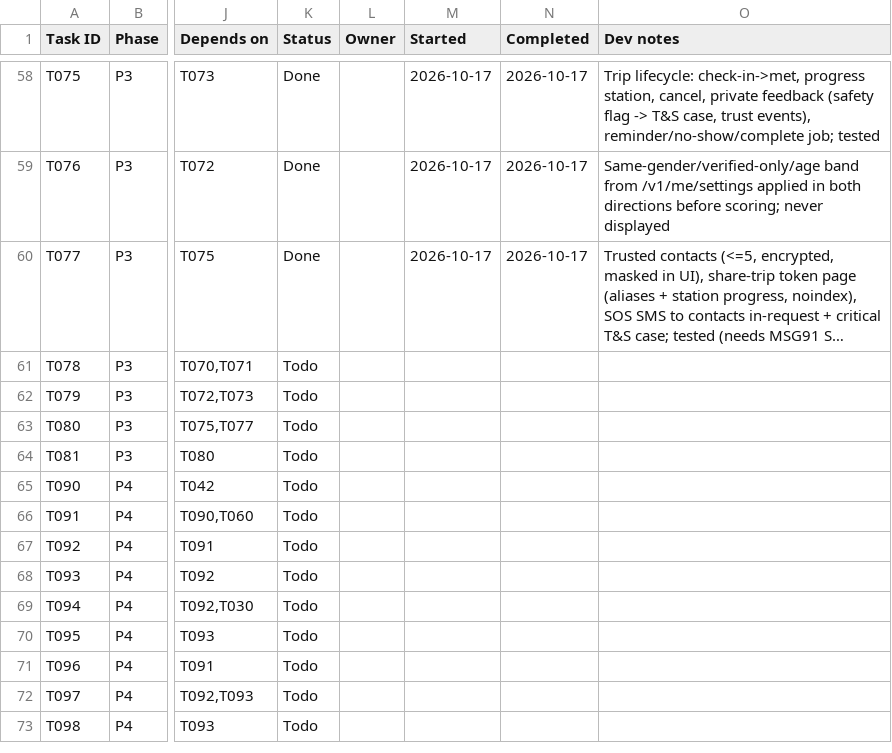
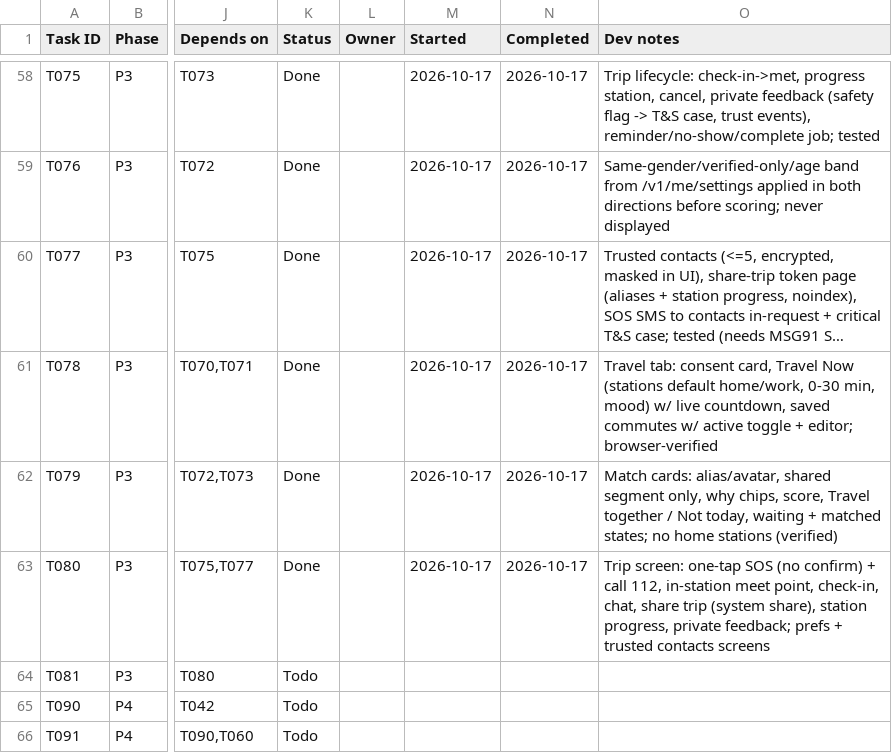
Before and after one commit to Aadesh998/metro-buddy, a CSV file: tasks.csv, drawn as a sheet; only a part is shown, gaps mark what is left out; the shorter side is filled out with more unchanged rows; long unchanged cells end in …; the diff names each change by its address in the sheet, - before the commit and + after, or states it on an @@ line.

Commit message:
T078-T080: Travel tab, match cards and trip screen with one-tap SOS; Postgres test mode in CI

```diff
--- a/tasks.csv
+++ b/tasks.csv
-K61:K63 (Status): Todo
+K61:K63 (Status): Done
-M61:M63 (Started): (empty)
+M61:M63 (Started): 2026-10-17
-N61:N63 (Completed): (empty)
+N61:N63 (Completed): 2026-10-17
-O61 (Dev notes): (empty)
+O61 (Dev notes): Travel tab: consent card, Travel Now (stations default home/work, 0-30 min, mood) w/ live countdown, saved commutes w/ active toggle + editor; browser-verified
-O62 (Dev notes): (empty)
+O62 (Dev notes): Match cards: alias/avatar, shared segment only, why chips, score, Travel together / Not today, waiting + matched states; no home stations (verified)
-O63 (Dev notes): (empty)
+O63 (Dev notes): Trip screen: one-tap SOS (no confirm) + call 112, in-station meet point, check-in, chat, share trip (system share), station progress, private feedback; prefs + trusted contacts screens
```
Also changed, not shown: 14 other files.
